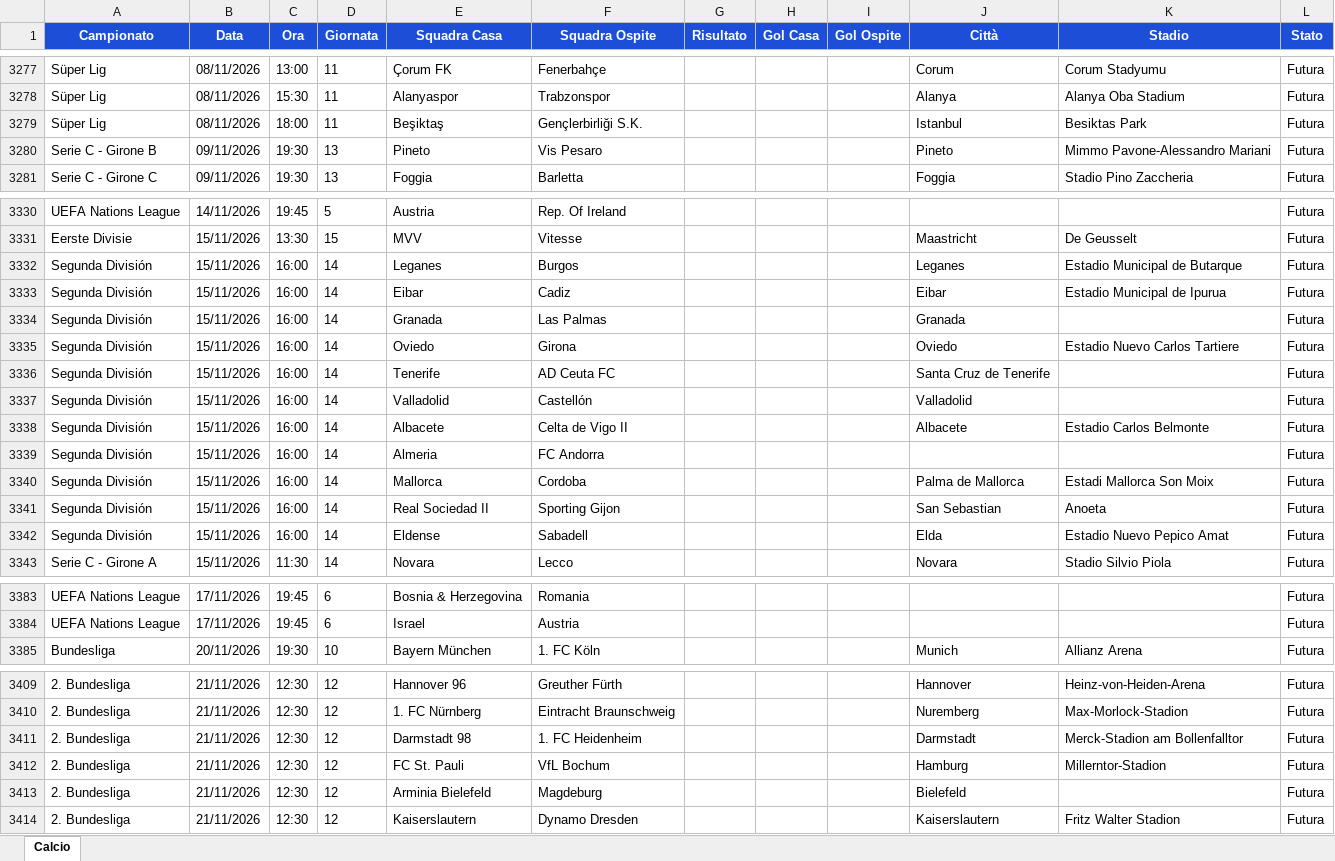
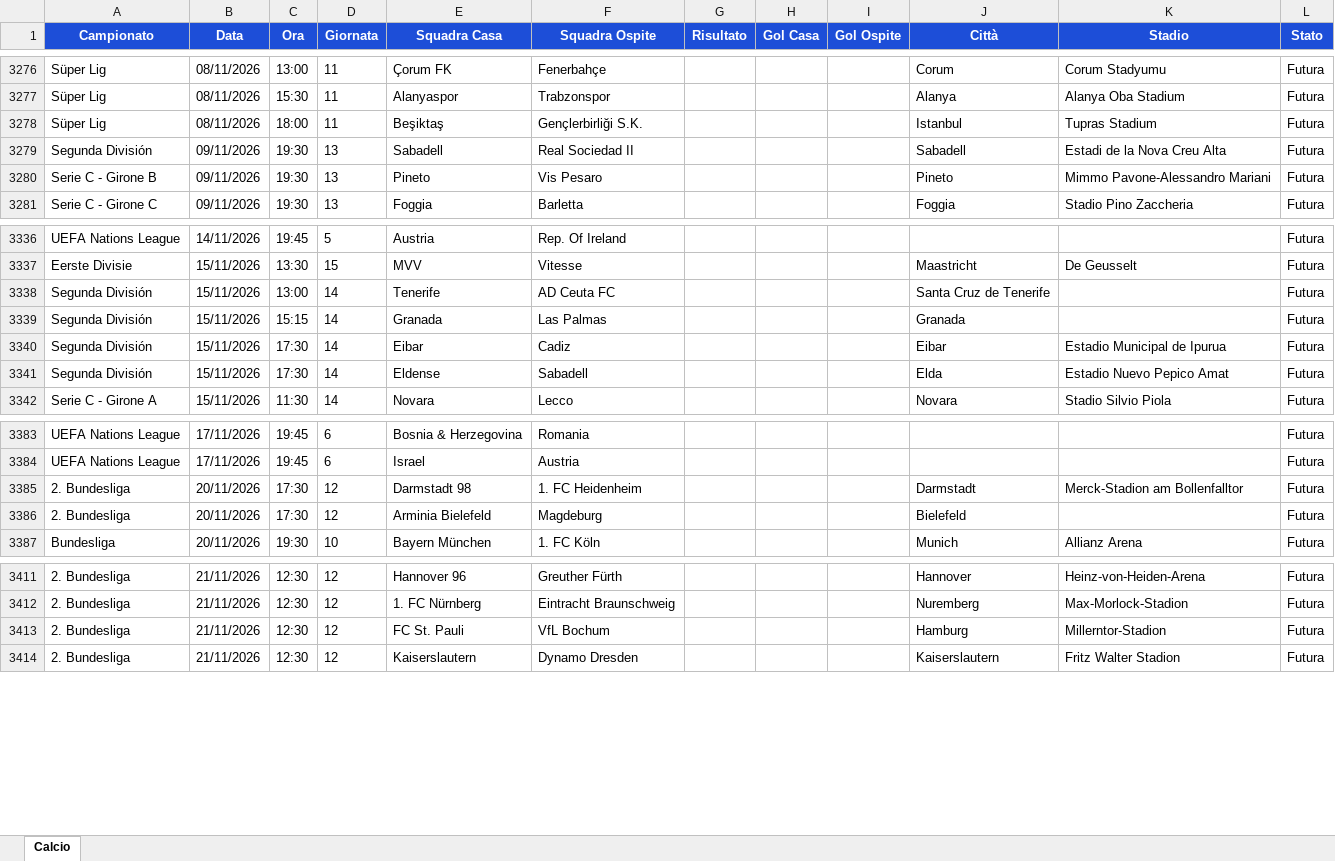
Before and after one commit to Gesss26/GesssAI-Pro---Auto, an Excel workbook: excel/GesssAI_Input.xlsx, sheet Calcio, drawn as a sheet; only a part is shown, gaps mark what is left out; values as stored, in another font and other column widths than the file's, no borders; removed rows and columns are numbered as before the commit, all else as after; the diff covers the shown part only; the diff names each change by its address in the sheet, - before the commit and + after, or states it on an @@ line.

```diff
--- a/excel/GesssAI_Input.xlsx (sheet Calcio)
+++ b/excel/GesssAI_Input.xlsx (sheet Calcio)
-K3278 (Stadio): Besiktas Park
+K3278 (Stadio): Tupras Stadium
+row 3279: Segunda División | 09/11/2026 | 19:30 | 13 | Sabadell | Real Sociedad II |  |  |  | Sabadell | Estadi de la Nova Creu Alta | Futura
-row 3332: Segunda División | 15/11/2026 | 16:00 | 14 | Leganes | Burgos |  |  |  | Leganes | Estadio Municipal de Butarque | Futura
-row 3333: Segunda División | 15/11/2026 | 16:00 | 14 | Eibar | Cadiz |  |  |  | Eibar | Estadio Municipal de Ipurua | Futura
-row 3334: Segunda División | 15/11/2026 | 16:00 | 14 | Granada | Las Palmas |  |  |  | Granada |  | Futura
-row 3335: Segunda División | 15/11/2026 | 16:00 | 14 | Oviedo | Girona |  |  |  | Oviedo | Estadio Nuevo Carlos Tartiere | Futura
-C3338 (Ora): 16:00
+C3338 (Ora): 13:00
-C3339 (Ora): 16:00
+C3339 (Ora): 15:15
-E3339 (Squadra Casa): Valladolid
+E3339 (Squadra Casa): Granada
-F3339 (Squadra Ospite): Castellón
+F3339 (Squadra Ospite): Las Palmas
-J3339 (Città): Valladolid
+J3339 (Città): Granada
-row 3338: Segunda División | 15/11/2026 | 16:00 | 14 | Albacete | Celta de Vigo II |  |  |  | Albacete | Estadio Carlos Belmonte | Futura
-row 3339: Segunda División | 15/11/2026 | 16:00 | 14 | Almeria | FC Andorra |  |  |  |  |  | Futura
-C3340 (Ora): 16:00
+C3340 (Ora): 17:30
-E3340 (Squadra Casa): Mallorca
+E3340 (Squadra Casa): Eibar
-F3340 (Squadra Ospite): Cordoba
+F3340 (Squadra Ospite): Cadiz
-J3340 (Città): Palma de Mallorca
+J3340 (Città): Eibar
-K3340 (Stadio): Estadi Mallorca Son Moix
+K3340 (Stadio): Estadio Municipal de Ipurua
-row 3341: Segunda División | 15/11/2026 | 16:00 | 14 | Real Sociedad II | Sporting Gijon |  |  |  | San Sebastian | Anoeta | Futura
-C3341 (Ora): 16:00
+C3341 (Ora): 17:30
+row 3385: 2. Bundesliga | 20/11/2026 | 17:30 | 12 | Darmstadt 98 | 1. FC Heidenheim |  |  |  | Darmstadt | Merck-Stadion am Bollenfalltor | Futura
+row 3386: 2. Bundesliga | 20/11/2026 | 17:30 | 12 | Arminia Bielefeld | Magdeburg |  |  |  | Bielefeld |  | Futura
-row 3411: 2. Bundesliga | 21/11/2026 | 12:30 | 12 | Darmstadt 98 | 1. FC Heidenheim |  |  |  | Darmstadt | Merck-Stadion am Bollenfalltor | Futura
-row 3413: 2. Bundesliga | 21/11/2026 | 12:30 | 12 | Arminia Bielefeld | Magdeburg |  |  |  | Bielefeld |  | Futura
```
Also changed, not shown: 20 added rows, 14 removed rows and 95 edited cells elsewhere in this sheet, 2 other files.
